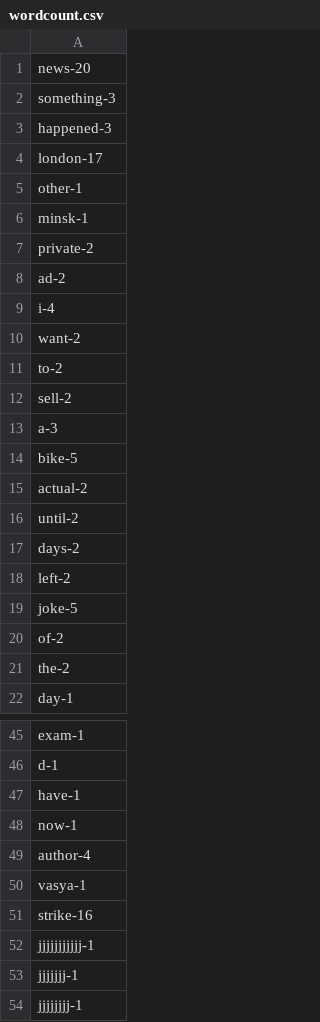
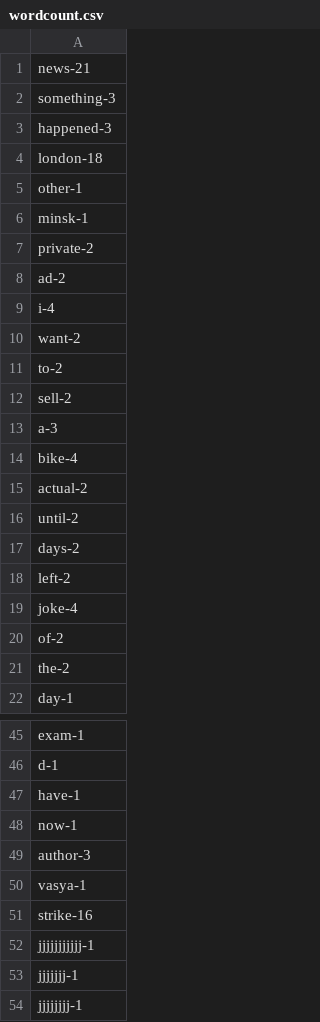
Before and after one commit to Berezovaya/python_for_dq, a CSV file: wordcount.csv, drawn as a sheet; only a part is shown, gaps mark what is left out.

```diff
--- a/wordcount.csv
+++ b/wordcount.csv
@@ -1,5 +1,5 @@
-news-20
+news-21
 something-3
 happened-3
-london-17
+london-18
 other-1
@@ -13,3 +13,3 @@ sell-2
 a-3
-bike-5
+bike-4
 actual-2
@@ -18,3 +18,3 @@ days-2
 left-2
-joke-5
+joke-4
 of-2
@@ -48,3 +48,3 @@ have-1
 now-1
-author-4
+author-3
 vasya-1
```
Also changed, not shown: lettercount.csv, 3 other files.
